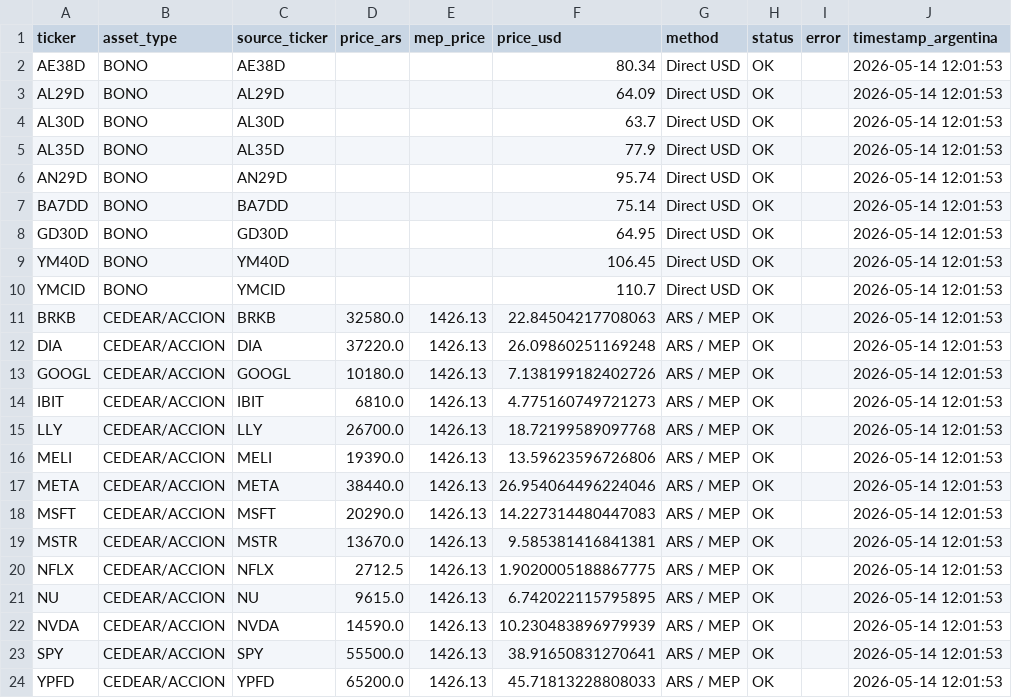
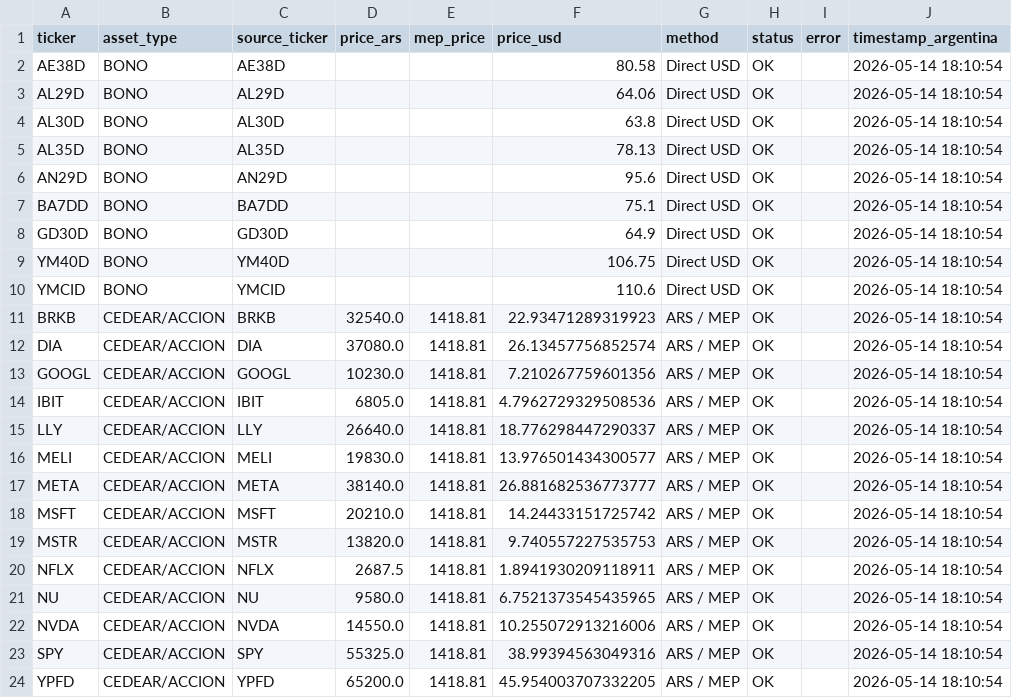
Before and after one commit to Decas/precio_activos, a CSV file: closing_prices.csv, drawn as a sheet.

```diff
--- a/closing_prices.csv
+++ b/closing_prices.csv
@@ -1,24 +1,24 @@
 ticker,asset_type,source_ticker,price_ars,mep_price,price_usd,method,status,error,timestamp_argentina
-AE38D,BONO,AE38D,,,80.34,Direct USD,OK,,2026-05-14 12:01:53
-AL29D,BONO,AL29D,,,64.09,Direct USD,OK,,2026-05-14 12:01:53
-AL30D,BONO,AL30D,,,63.7,Direct USD,OK,,2026-05-14 12:01:53
-AL35D,BONO,AL35D,,,77.9,Direct USD,OK,,2026-05-14 12:01:53
-AN29D,BONO,AN29D,,,95.74,Direct USD,OK,,2026-05-14 12:01:53
-BA7DD,BONO,BA7DD,,,75.14,Direct USD,OK,,2026-05-14 12:01:53
-GD30D,BONO,GD30D,,,64.95,Direct USD,OK,,2026-05-14 12:01:53
-YM40D,BONO,YM40D,,,106.45,Direct USD,OK,,2026-05-14 12:01:53
-YMCID,BONO,YMCID,,,110.7,Direct USD,OK,,2026-05-14 12:01:53
-BRKB,CEDEAR/ACCION,BRKB,32580.0,1426.13,22.84504217708063,ARS / MEP,OK,,2026-05-14 12:01:53
-DIA,CEDEAR/ACCION,DIA,37220.0,1426.13,26.09860251169248,ARS / MEP,OK,,2026-05-14 12:01:53
-GOOGL,CEDEAR/ACCION,GOOGL,10180.0,1426.13,7.138199182402726,ARS / MEP,OK,,2026-05-14 12:01:53
-IBIT,CEDEAR/ACCION,IBIT,6810.0,1426.13,4.775160749721273,ARS / MEP,OK,,2026-05-14 12:01:53
-LLY,CEDEAR/ACCION,LLY,26700.0,1426.13,18.72199589097768,ARS / MEP,OK,,2026-05-14 12:01:53
-MELI,CEDEAR/ACCION,MELI,19390.0,1426.13,13.59623596726806,ARS / MEP,OK,,2026-05-14 12:01:53
-META,CEDEAR/ACCION,META,38440.0,1426.13,26.954064496224046,ARS / MEP,OK,,2026-05-14 12:01:53
-MSFT,CEDEAR/ACCION,MSFT,20290.0,1426.13,14.227314480447083,ARS / MEP,OK,,2026-05-14 12:01:53
-MSTR,CEDEAR/ACCION,MSTR,13670.0,1426.13,9.585381416841381,ARS / MEP,OK,,2026-05-14 12:01:53
-NFLX,CEDEAR/ACCION,NFLX,2712.5,1426.13,1.9020005188867775,ARS / MEP,OK,,2026-05-14 12:01:53
-NU,CEDEAR/ACCION,NU,9615.0,1426.13,6.742022115795895,ARS / MEP,OK,,2026-05-14 12:01:53
-NVDA,CEDEAR/ACCION,NVDA,14590.0,1426.13,10.230483896979939,ARS / MEP,OK,,2026-05-14 12:01:53
-SPY,CEDEAR/ACCION,SPY,55500.0,1426.13,38.91650831270641,ARS / MEP,OK,,2026-05-14 12:01:53
-YPFD,CEDEAR/ACCION,YPFD,65200.0,1426.13,45.71813228808033,ARS / MEP,OK,,2026-05-14 12:01:53
+AE38D,BONO,AE38D,,,80.58,Direct USD,OK,,2026-05-14 18:10:54
+AL29D,BONO,AL29D,,,64.06,Direct USD,OK,,2026-05-14 18:10:54
+AL30D,BONO,AL30D,,,63.8,Direct USD,OK,,2026-05-14 18:10:54
+AL35D,BONO,AL35D,,,78.13,Direct USD,OK,,2026-05-14 18:10:54
+AN29D,BONO,AN29D,,,95.6,Direct USD,OK,,2026-05-14 18:10:54
+BA7DD,BONO,BA7DD,,,75.1,Direct USD,OK,,2026-05-14 18:10:54
+GD30D,BONO,GD30D,,,64.9,Direct USD,OK,,2026-05-14 18:10:54
+YM40D,BONO,YM40D,,,106.75,Direct USD,OK,,2026-05-14 18:10:54
+YMCID,BONO,YMCID,,,110.6,Direct USD,OK,,2026-05-14 18:10:54
+BRKB,CEDEAR/ACCION,BRKB,32540.0,1418.81,22.93471289319923,ARS / MEP,OK,,2026-05-14 18:10:54
+DIA,CEDEAR/ACCION,DIA,37080.0,1418.81,26.13457756852574,ARS / MEP,OK,,2026-05-14 18:10:54
+GOOGL,CEDEAR/ACCION,GOOGL,10230.0,1418.81,7.210267759601356,ARS / MEP,OK,,2026-05-14 18:10:54
+IBIT,CEDEAR/ACCION,IBIT,6805.0,1418.81,4.7962729329508536,ARS / MEP,OK,,2026-05-14 18:10:54
+LLY,CEDEAR/ACCION,LLY,26640.0,1418.81,18.776298447290337,ARS / MEP,OK,,2026-05-14 18:10:54
+MELI,CEDEAR/ACCION,MELI,19830.0,1418.81,13.976501434300577,ARS / MEP,OK,,2026-05-14 18:10:54
+META,CEDEAR/ACCION,META,38140.0,1418.81,26.881682536773777,ARS / MEP,OK,,2026-05-14 18:10:54
+MSFT,CEDEAR/ACCION,MSFT,20210.0,1418.81,14.24433151725742,ARS / MEP,OK,,2026-05-14 18:10:54
+MSTR,CEDEAR/ACCION,MSTR,13820.0,1418.81,9.740557227535753,ARS / MEP,OK,,2026-05-14 18:10:54
+NFLX,CEDEAR/ACCION,NFLX,2687.5,1418.81,1.8941930209118911,ARS / MEP,OK,,2026-05-14 18:10:54
+NU,CEDEAR/ACCION,NU,9580.0,1418.81,6.7521373545435965,ARS / MEP,OK,,2026-05-14 18:10:54
+NVDA,CEDEAR/ACCION,NVDA,14550.0,1418.81,10.255072913216006,ARS / MEP,OK,,2026-05-14 18:10:54
+SPY,CEDEAR/ACCION,SPY,55325.0,1418.81,38.99394563049316,ARS / MEP,OK,,2026-05-14 18:10:54
+YPFD,CEDEAR/ACCION,YPFD,65200.0,1418.81,45.954003707332205,ARS / MEP,OK,,2026-05-14 18:10:54
```
